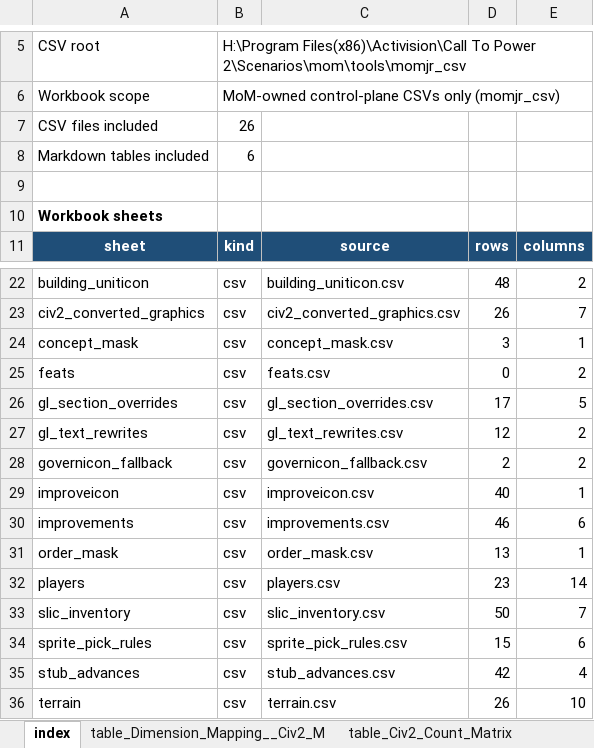
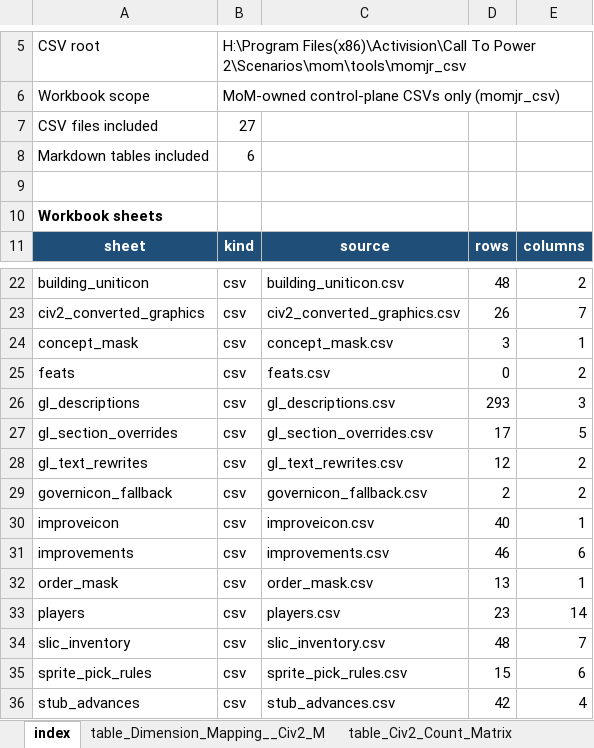
Before and after one commit to thistleknot/ctp2-momjr, an Excel workbook: mom_dimension_inventory.xlsx, sheet index, drawn as a sheet; only a part is shown, gaps mark what is left out; the shorter side is filled out with more unchanged rows; values as stored, in another font and other column widths than the file's, no borders; addresses are those after the commit; the diff names each change by its address in the sheet, - before the commit and + after, or states it on an @@ line.

```diff
--- a/mom_dimension_inventory.xlsx (sheet index)
+++ b/mom_dimension_inventory.xlsx (sheet index)
-B7: 26
+B7: 27
+row 26: gl_descriptions | csv | gl_descriptions.csv | 293 | 3
-D34: 50
+D34: 48
```
Also changed, not shown: sheet slic_inventory, other sheet tabs, 9 other files.
